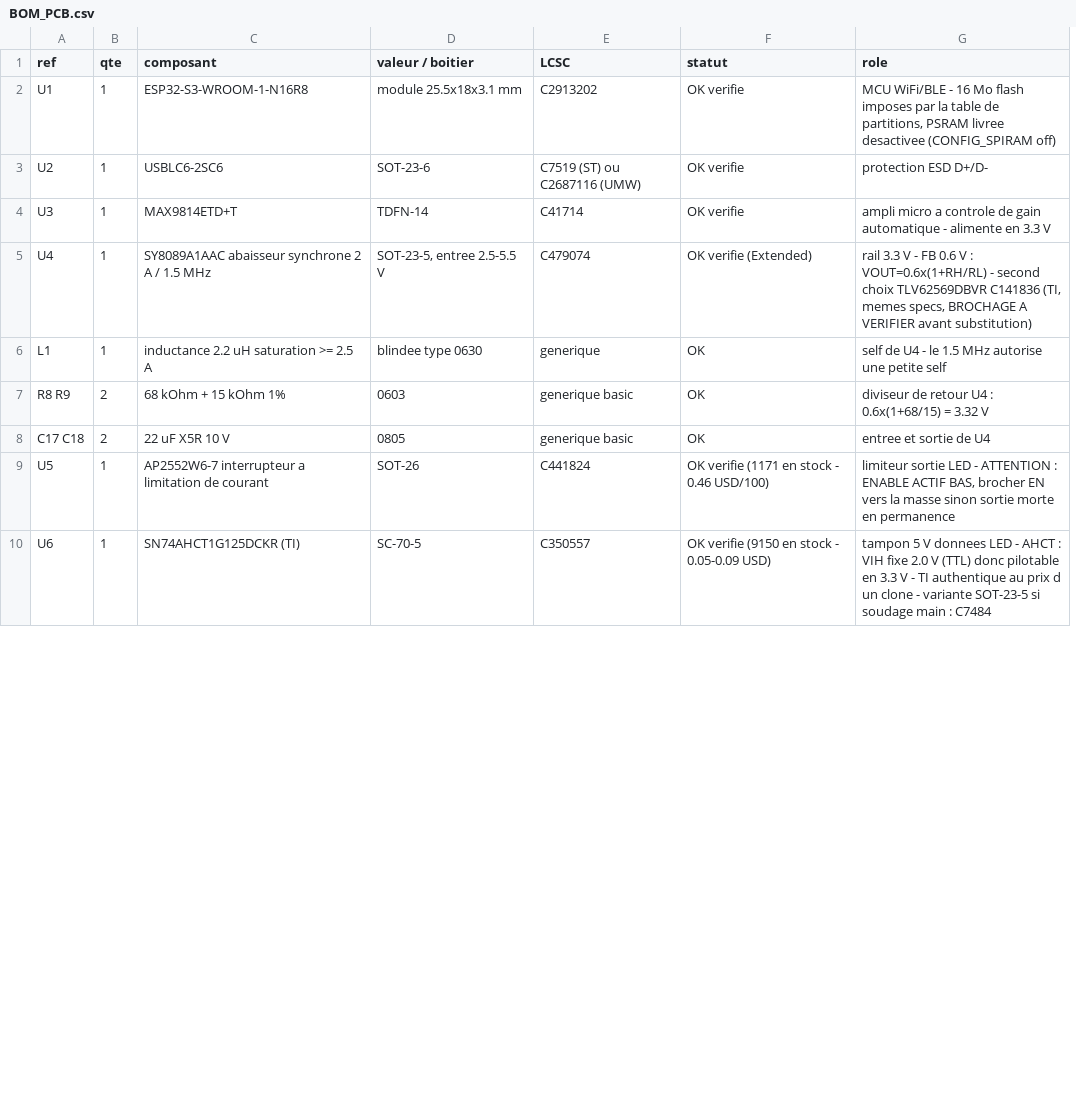
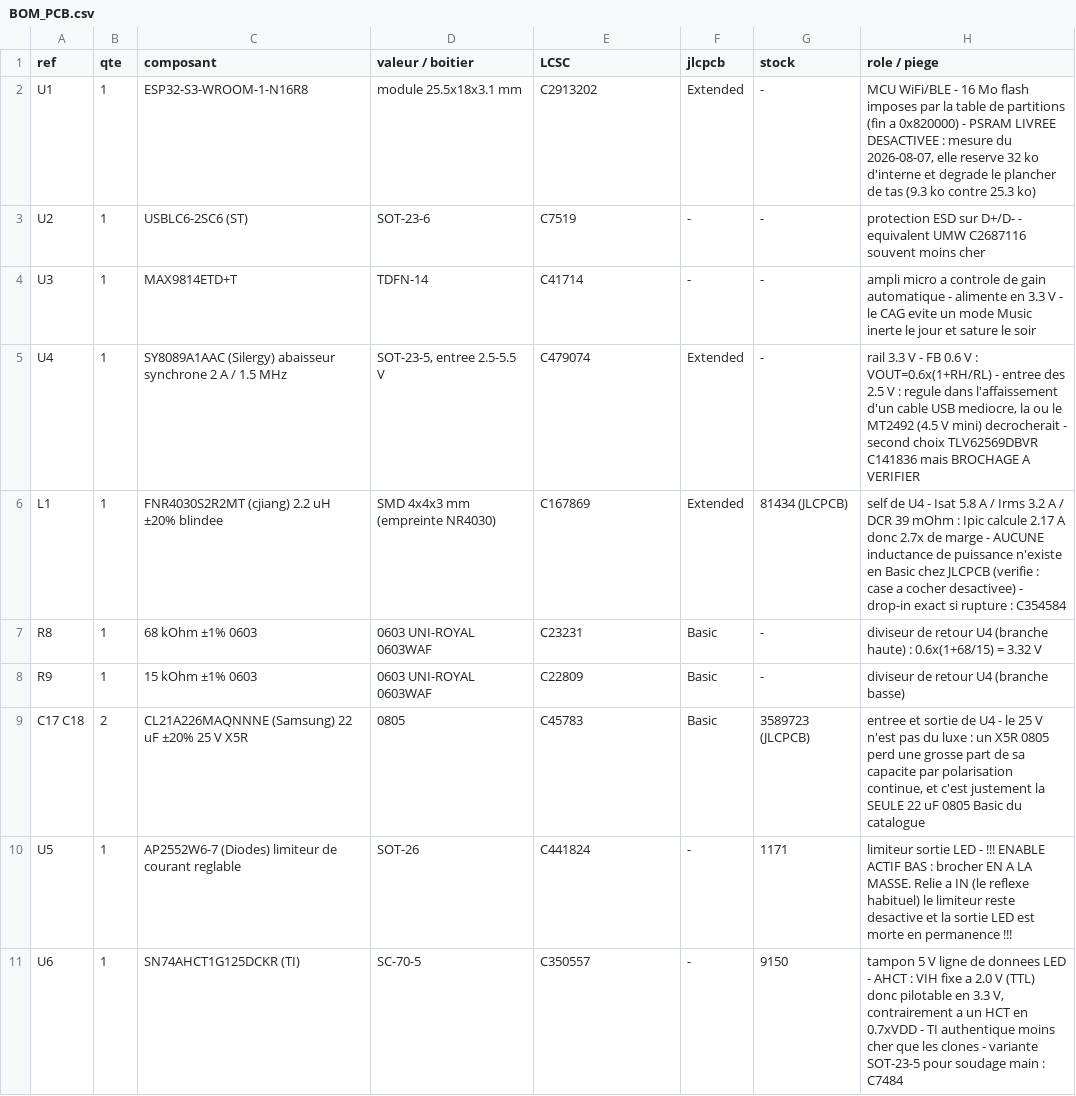
Before and after one commit to Vapi27/gottfa-esp32, a CSV file: hardware/BOM_PCB.csv, drawn as a sheet; only a part is shown; removed rows and columns are numbered as before the commit, all else as after; the diff covers the shown part only; the diff names each change by its address in the sheet, - before the commit and + after, or states it on an @@ line.

```diff
--- a/hardware/BOM_PCB.csv
+++ b/hardware/BOM_PCB.csv
-column F (statut), rows 2-6: OK verifie | OK verifie | OK verifie | OK verifie (Extended) | OK; rows 8-10: OK | OK verifie (1171 en stock - 0.46 USD/100) | OK verifie (9150 en stock - 0.05-0.09 USD)
-column G (role), rows 2-6: MCU WiFi/BLE - 16 Mo flash imposes par la table de partitions, PSRAM livree desactivee (CONFIG_SPIRAM off) | protection ESD D+/D- | ampli micro a controle de gain automatique - alimente en 3.3 V | rail 3.3 V - FB 0.6 V : VOUT=0.6x(1+RH/RL) - second choix TLV62569DBVR C141836 (TI, memes specs, BROCHAGE A VERIFIER avant substitution) | self de U4 - le 1.5 MHz autorise une petite self; rows 8-10: entree et sortie de U4 | limiteur sortie LED - ATTENTION : ENABLE ACTIF BAS, brocher EN vers la masse sinon sortie morte en permanence | tampon 5 V donnees LED - AHCT : VIH fixe 2.0 V (TTL) donc pilotable en 3.3 V - TI authentique au prix d un clone - variante SOT-23-5 si soudage main : C7484
+column F (jlcpcb), rows 2-6: Extended | - | - | Extended | Extended; rows 9-11: Basic | - | -
+column G (stock), rows 2-6: - | - | - | - | 81434 (JLCPCB); rows 9-11: 3589723 (JLCPCB) | 1171 | 9150
+column H (role / piege), rows 2-6: MCU WiFi/BLE - 16 Mo flash imposes par la table de partitions (fin a 0x820000) - PSRAM LIVREE DESACTIVEE : mesure du 2026-08-07, elle reserve 32 ko d'interne et degrade le plancher de tas (9.3 ko contre 25.3 ko) | protection ESD sur D+/D- - equivalent UMW C2687116 souvent moins cher | ampli micro a controle de gain automatique - alimente en 3.3 V - le CAG evite un mode Music inerte le jour et sature le soir | rail 3.3 V - FB 0.6 V : VOUT=0.6x(1+RH/RL) - entree des 2.5 V : regule dans l'affaissement d'un cable USB mediocre, la ou le MT2492 (4.5 V mini) decrocherait - second choix TLV62569DBVR C141836 mais BROCHAGE A VERIFIER | self de U4 - Isat 5.8 A / Irms 3.2 A / DCR 39 mOhm : Ipic calcule 2.17 A donc 2.7x de marge - AUCUNE inductance de puissance n'existe en Basic chez JLCPCB (verifie : case a cocher desactivee) - drop-in exact si rupture : C354584; rows 9-11: entree et sortie de U4 - le 25 V n'est pas du luxe : un X5R 0805 perd une grosse part de sa capacite par polarisation continue, et c'est justement la SEULE 22 uF 0805 Basic du catalogue | limiteur sortie LED - !!! ENABLE ACTIF BAS : brocher EN A LA MASSE. Relie a IN (le reflexe habituel) le limiteur reste desactive et la sortie LED est morte en permanence !!! | tampon 5 V ligne de donnees LED - AHCT : VIH fixe a 2.0 V (TTL) donc pilotable en 3.3 V, contrairement a un HCT en 0.7xVDD - TI authentique moins cher que les clones - variante SOT-23-5 pour soudage main : C7484
-C3 (composant): USBLC6-2SC6
+C3 (composant): USBLC6-2SC6 (ST)
-E3 (LCSC): C7519 (ST) ou C2687116 (UMW)
+E3 (LCSC): C7519
-C5 (composant): SY8089A1AAC abaisseur synchrone…
+C5 (composant): SY8089A1AAC (Silergy) abaisseur synchrone…
-C6 (composant): inductance 2.2 uH saturation >= 2.5 A
+C6 (composant): FNR4030S2R2MT (cjiang) 2.2 uH ±20% blindee
-D6 (valeur / boitier): blindee type 0630
+D6 (valeur / boitier): SMD 4x4x3 mm (empreinte NR4030)
-E6 (LCSC): generique
+E6 (LCSC): C167869
-row 7: R8 R9 | 2 | 68 kOhm + 15 kOhm 1% | 0603 | generique basic | OK | diviseur de retour U4 : 0.6x(1+68/15) = 3.32 V
+row 7: R8 | 1 | 68 kOhm ±1% 0603 | 0603 UNI-ROYAL 0603WAF | C23231 | Basic | - | diviseur de retour U4 (branche haute) : 0.6x(1+68/15) = 3.32 V
+row 8: R9 | 1 | 15 kOhm ±1% 0603 | 0603 UNI-ROYAL 0603WAF | C22809 | Basic | - | diviseur de retour U4 (branche basse)
-C9 (composant): 22 uF X5R 10 V
+C9 (composant): CL21A226MAQNNNE (Samsung) 22 uF ±20% 25 V X5R
-E9 (LCSC): generique basic
+E9 (LCSC): C45783
-C10 (composant): AP2552W6-7 interrupteur a limitation de courant
+C10 (composant): AP2552W6-7 (Diodes) limiteur de courant reglable
```
Also changed, not shown: 6 added rows, 6 removed rows and 37 edited cells elsewhere in this file, 4 other files.
